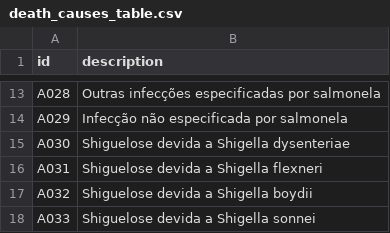
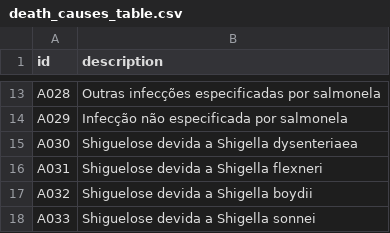
Before and after one commit to LuizMqs/Data-Engineering, a CSV file: database/table_rows/death_causes_table.csv, drawn as a sheet; only a part is shown, gaps mark what is left out.

```diff
--- a/database/table_rows/death_causes_table.csv
+++ b/database/table_rows/death_causes_table.csv
@@ -14,3 +14,3 @@ A028;Outras infecções especificadas por salmonela
 A029;Infecção não especificada por salmonela
-A030;Shiguelose devida a Shigella dysenteriae
+A030;Shiguelose devida a Shigella dysenteriaea
 A031;Shiguelose devida a Shigella flexneri
```
Also changed, not shown: 1 other file.
